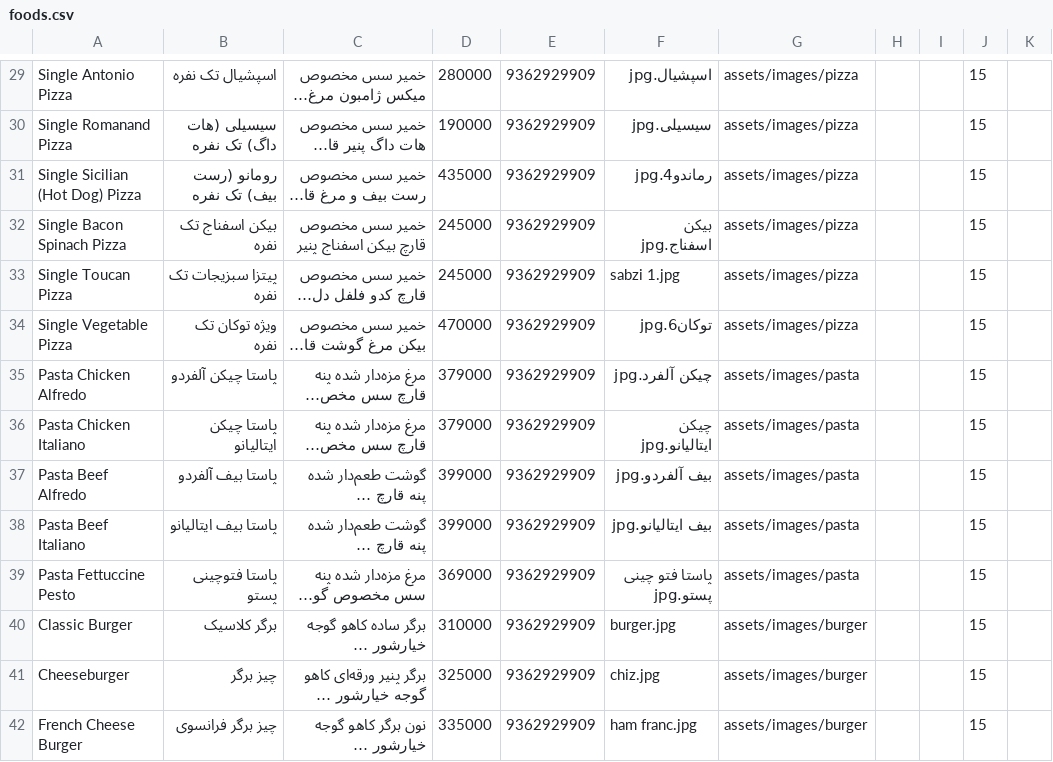
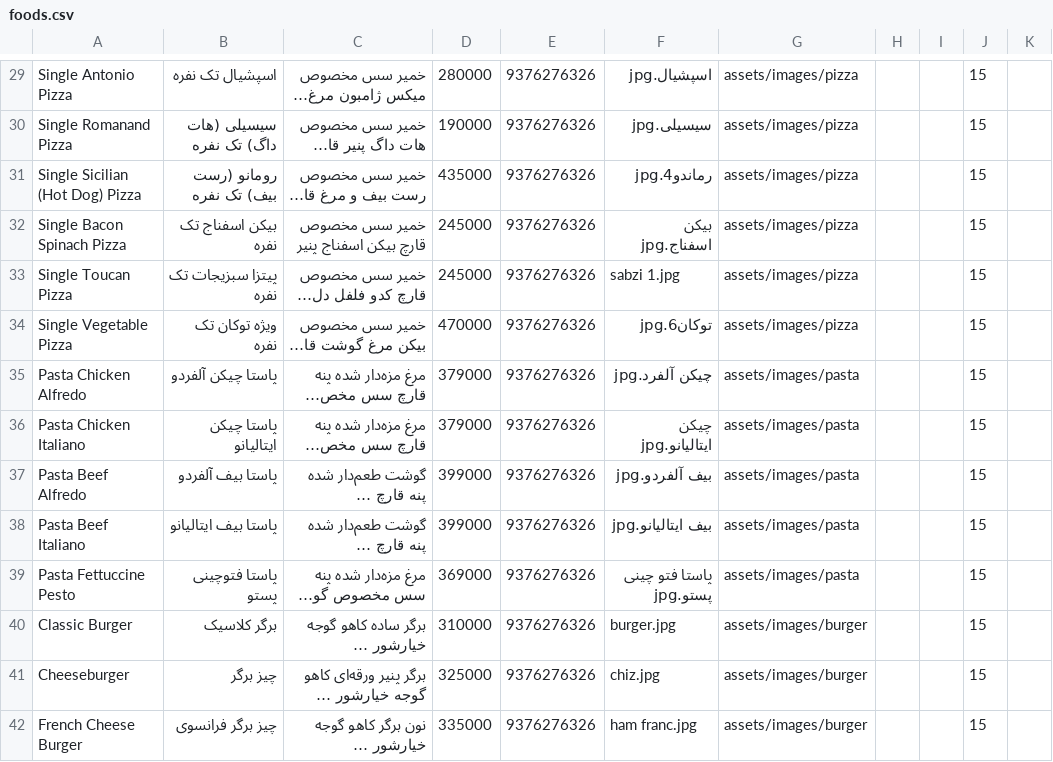
Before and after one commit to afshin256/dash-smal.github.io, a CSV file: data/foods.csv, drawn as a sheet; only a part is shown, gaps mark what is left out; long unchanged cells end in …; the diff covers the shown part only; the diff names each change by its address in the sheet, - before the commit and + after, or states it on an @@ line.

```diff
--- a/data/foods.csv
+++ b/data/foods.csv
-E29:E42: 9362929909
+E29:E42: 9376276326
```
Also changed, not shown: 74 edited cells elsewhere in this file.
